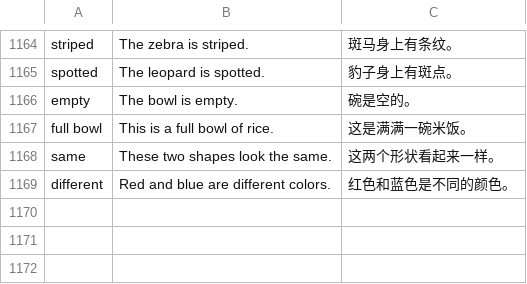
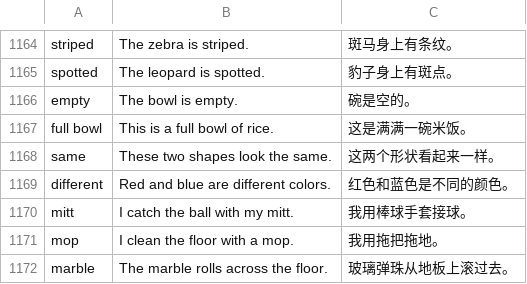
Before and after one commit to nmwei/abc-garden, a TSV file: data/word-sentence-meanings.tsv, drawn as a sheet; only a part is shown, gaps mark what is left out.

```diff
--- a/data/word-sentence-meanings.tsv
+++ b/data/word-sentence-meanings.tsv
@@ -1169 +1169,4 @@ same|These two shapes look the same.|这两个形状看起来一样。
 different|Red and blue are different colors.|红色和蓝色是不同的颜色。
+mitt|I catch the ball with my mitt.|我用棒球手套接球。
+mop|I clean the floor with a mop.|我用拖把拖地。
+marble|The marble rolls across the floor.|玻璃弹珠从地板上滚过去。
```
Also changed, not shown: 28 other files.
